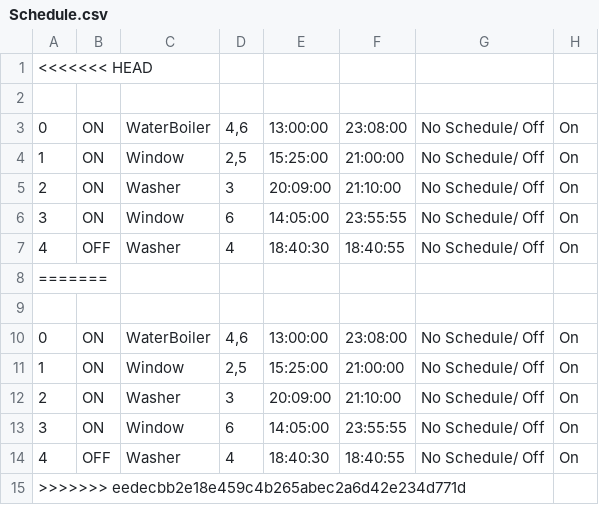
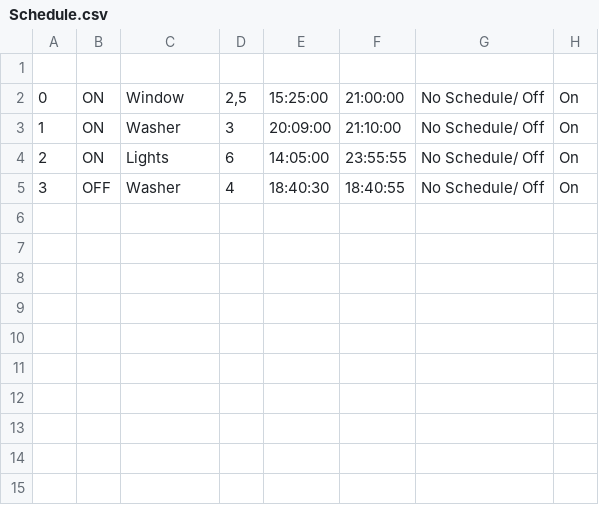
Before and after one commit to guydvir2/Rpi, a CSV file: SmartHome/Schedule.csv, drawn as a sheet.

```diff
--- a/SmartHome/Schedule.csv
+++ b/SmartHome/Schedule.csv
@@ -1,15 +1,5 @@
-<<<<<<< HEAD
 
-0,ON,WaterBoiler,"4,6",13:00:00,23:08:00,No Schedule/ Off,On
-1,ON,Window,"2,5",15:25:00,21:00:00,No Schedule/ Off,On
-2,ON,Washer,3,20:09:00,21:10:00,No Schedule/ Off,On
-3,ON,Window,6,14:05:00,23:55:55,No Schedule/ Off,On
-4,OFF,Washer,4,18:40:30,18:40:55,No Schedule/ Off,On
-=======
-
-0,ON,WaterBoiler,"4,6",13:00:00,23:08:00,No Schedule/ Off,On
-1,ON,Window,"2,5",15:25:00,21:00:00,No Schedule/ Off,On
-2,ON,Washer,3,20:09:00,21:10:00,No Schedule/ Off,On
-3,ON,Window,6,14:05:00,23:55:55,No Schedule/ Off,On
-4,OFF,Washer,4,18:40:30,18:40:55,No Schedule/ Off,On
->>>>>>> eedecbb2e18e459c4b265abec2a6d42e234d771d
+0,ON,Window,"2,5",15:25:00,21:00:00,No Schedule/ Off,On
+1,ON,Washer,3,20:09:00,21:10:00,No Schedule/ Off,On
+2,ON,Lights,6,14:05:00,23:55:55,No Schedule/ Off,On
+3,OFF,Washer,4,18:40:30,18:40:55,No Schedule/ Off,On
```
Also changed, not shown: 3 other files.
